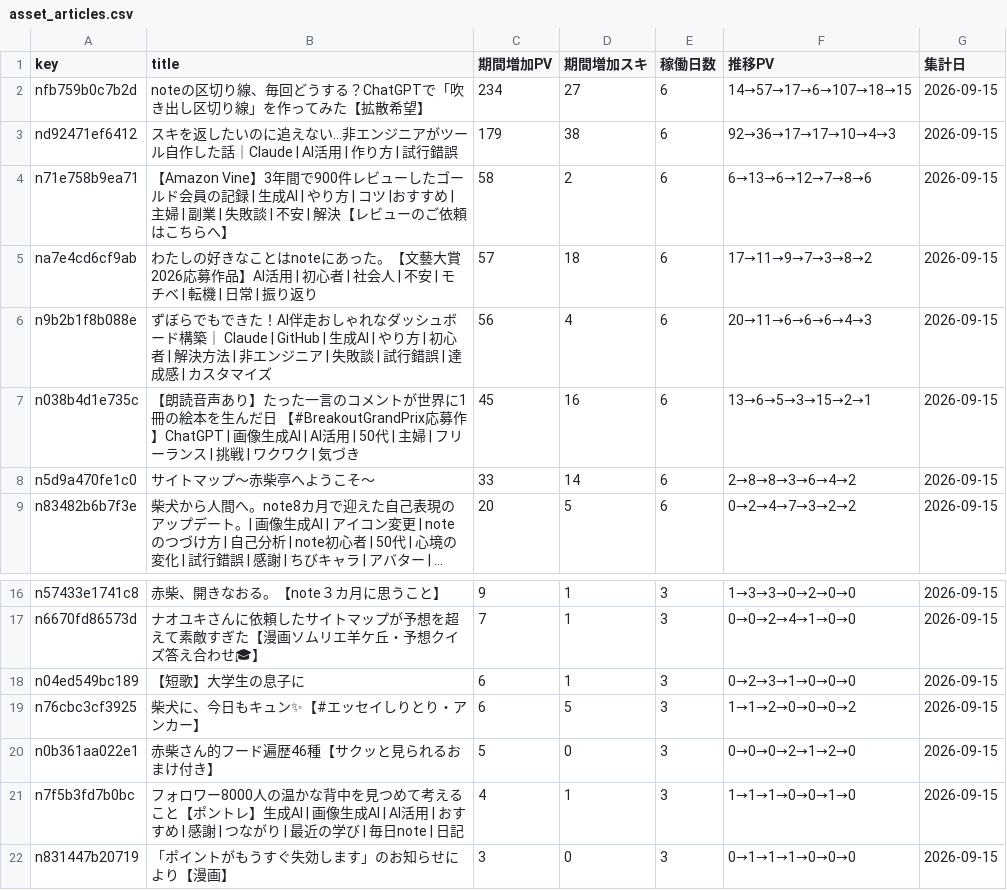
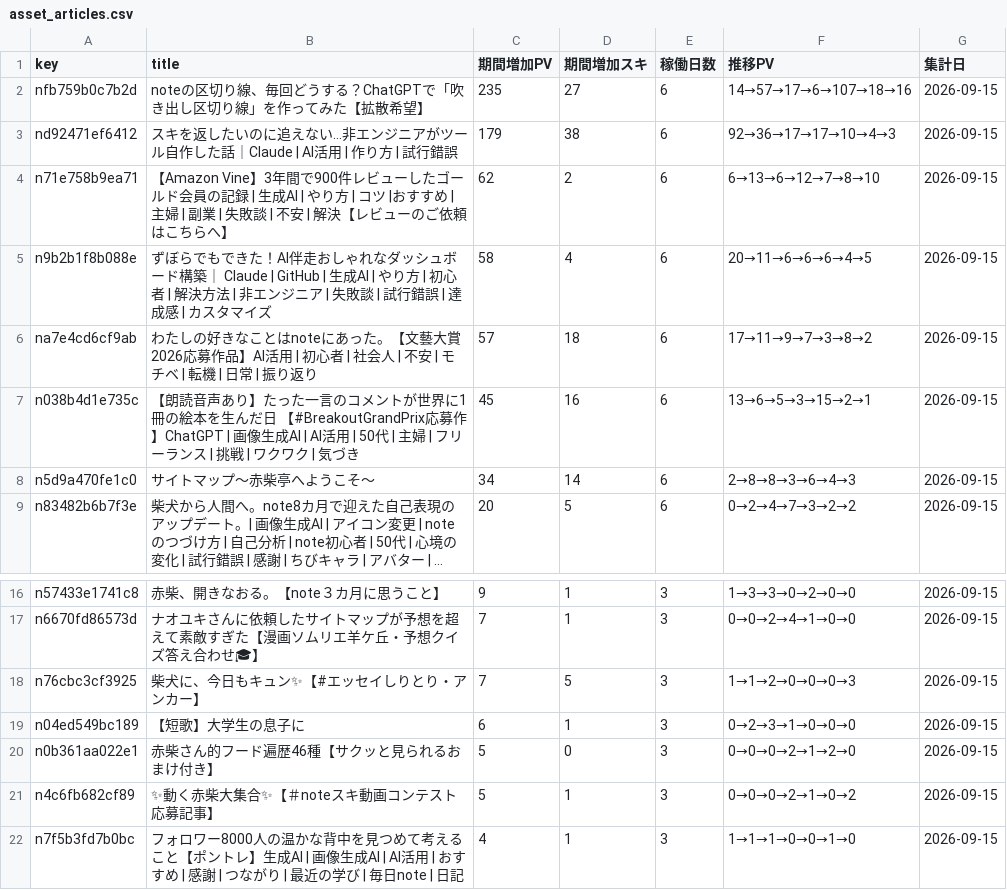
Before and after one commit to thinkingshiba0526-dot/note-stats-dashboard, a CSV file: data/asset_articles.csv, drawn as a sheet; only a part is shown, gaps mark what is left out; the shorter side is filled out with more unchanged rows; long unchanged cells end in …; removed rows and columns are numbered as before the commit, all else as after; the diff names each change by its address in the sheet, - before the commit and + after, or states it on an @@ line.

```diff
--- a/data/asset_articles.csv
+++ b/data/asset_articles.csv
-C2 (期間増加PV): 234
+C2 (期間増加PV): 235
-F2 (推移PV): 14→57→17→6→107→18→15
+F2 (推移PV): 14→57→17→6→107→18→16
-C4 (期間増加PV): 58
+C4 (期間増加PV): 62
-F4 (推移PV): 6→13→6→12→7→8→6
+F4 (推移PV): 6→13→6→12→7→8→10
+row 5: n9b2b1f8b088e | ずぼらでもできた！AI伴走おしゃれなダッシュボード構築｜ Claude | GitHub | 生成AI | やり方 | 初心者 | 解決方法 | 非エンジニア | 失敗談 | 試行錯誤 | 達成感 | カスタマイズ | 58 | 4 | 6 | 20→11→6→6→6→4→5 | 2026-09-15
-row 6: n9b2b1f8b088e | ずぼらでもできた！AI伴走おしゃれなダッシュボード構築｜ Claude | GitHub | 生成AI | やり方 | 初心者 | 解決方法 | 非エンジニア | 失敗談 | 試行錯誤 | 達成感 | カスタマイズ | 56 | 4 | 6 | 20→11→6→6→6→4→3 | 2026-09-15
-C8 (期間増加PV): 33
+C8 (期間増加PV): 34
-F8 (推移PV): 2→8→8→3→6→4→2
+F8 (推移PV): 2→8→8→3→6→4→3
+row 18: n76cbc3cf3925 | 柴犬に、今日もキュン✨【#エッセイしりとり・アンカー】 | 7 | 5 | 3 | 1→1→2→0→0→0→3 | 2026-09-15
-row 19: n76cbc3cf3925 | 柴犬に、今日もキュン✨【#エッセイしりとり・アンカー】 | 6 | 5 | 3 | 1→1→2→0→0→0→2 | 2026-09-15
+row 21: n4c6fb682cf89 | ✨動く赤柴大集合✨【＃noteスキ動画コンテスト応募記事】 | 5 | 1 | 3 | 0→0→0→2→1→0→2 | 2026-09-15
```
Also changed, not shown: data/followers.csv, data/monthly_summary.csv, 5 other files.
